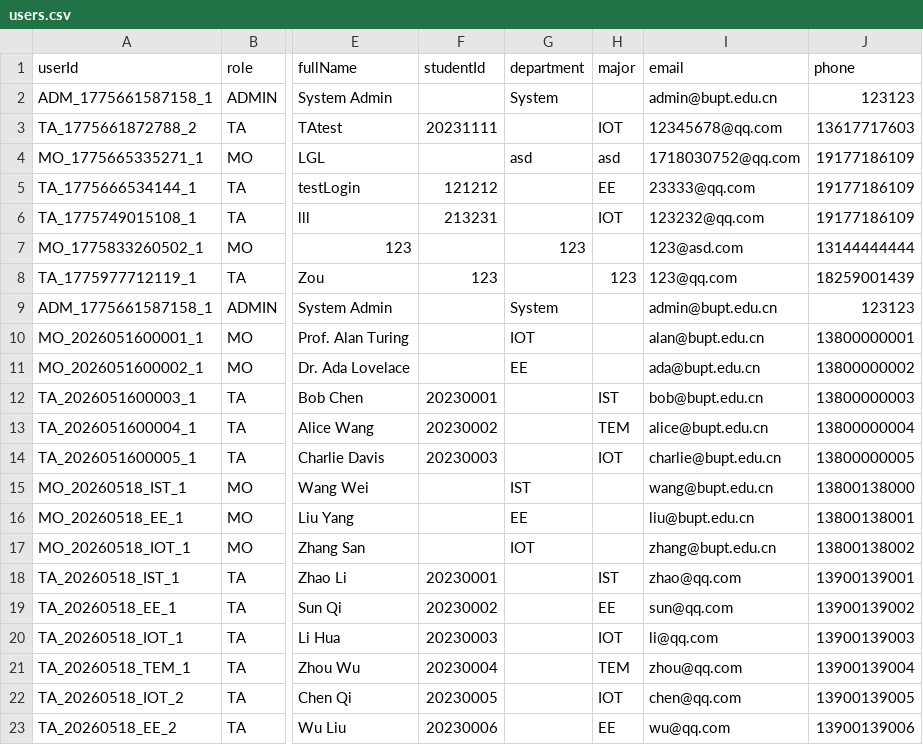
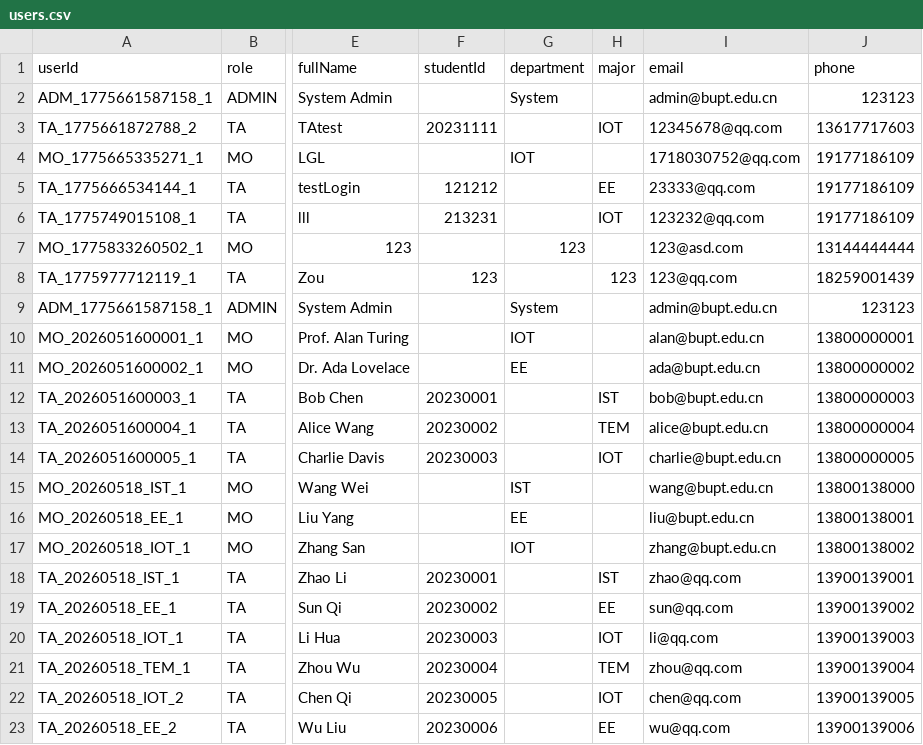
Before and after one commit to Gelinghan-bot/Software-Engineering_Group70, a CSV file: data/users.csv, drawn as a sheet; only a part is shown, gaps mark what is left out; the diff names each change by its address in the sheet, - before the commit and + after, or states it on an @@ line.

```diff
--- a/data/users.csv
+++ b/data/users.csv
-G4 (department): asd
+G4 (department): IOT
-H4 (major): asd
+H4 (major): (empty)
```
Also changed, not shown: data/topics.csv.
